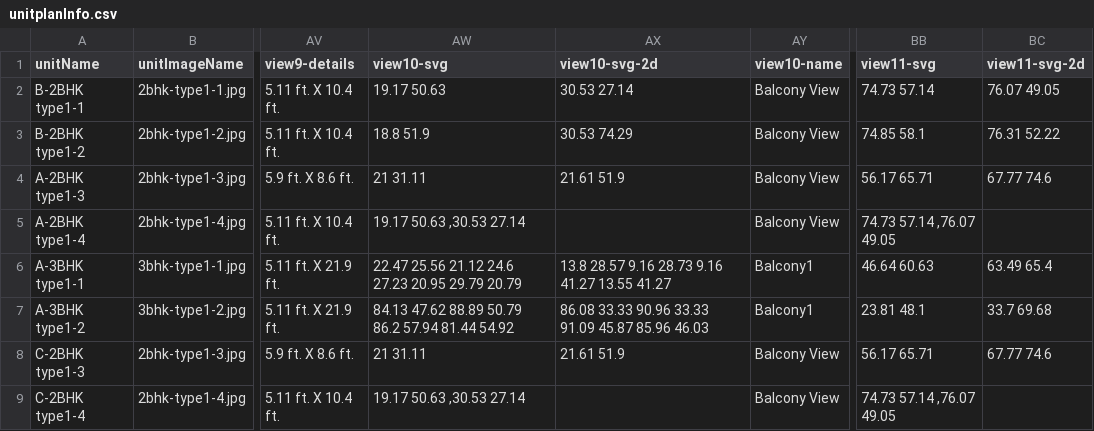
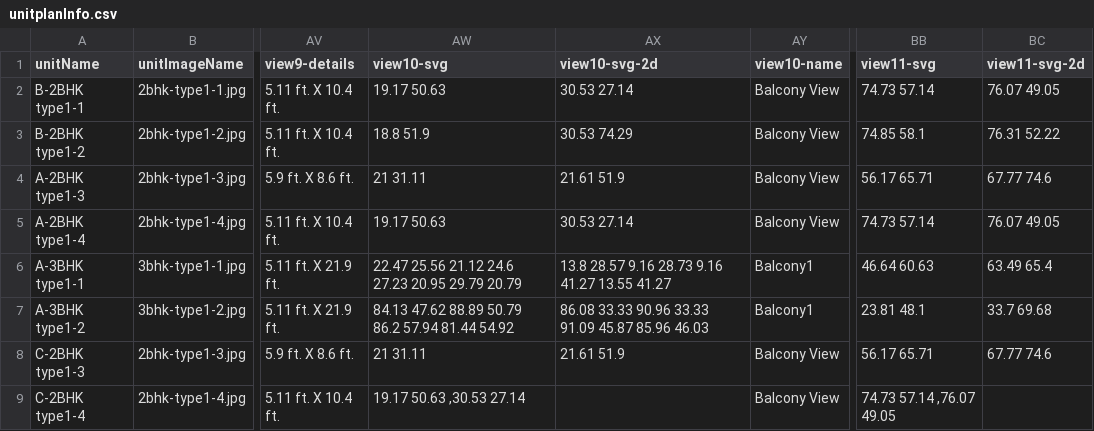
Before and after one commit to MohdShakib/onlineBuying, a CSV file: zip-file/unitplanInfo.csv, drawn as a sheet; only a part is shown, gaps mark what is left out; the diff names each change by its address in the sheet, - before the commit and + after, or states it on an @@ line.

Commit message:
unit type correction

```diff
--- a/zip-file/unitplanInfo.csv
+++ b/zip-file/unitplanInfo.csv
-AW5 (view10-svg): 19.17 50.63 ,30.53 27.14
+AW5 (view10-svg): 19.17 50.63
-AX5 (view10-svg-2d): (empty)
+AX5 (view10-svg-2d): 30.53 27.14
-BB5 (view11-svg): 74.73 57.14 ,76.07 49.05
+BB5 (view11-svg): 74.73 57.14
-BC5 (view11-svg-2d): (empty)
+BC5 (view11-svg-2d): 76.07 49.05
```
